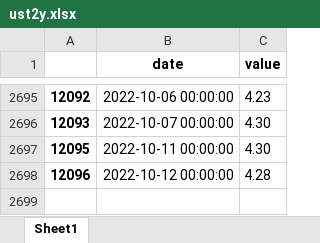
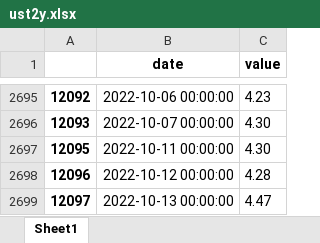
Before and after one commit to pportocarrero/Macrofinancial-dashboard, an Excel workbook: mercados/ust2y.xlsx, sheet Sheet1, drawn as a sheet; only a part is shown, gaps mark what is left out; values as stored, in another font and other column widths than the file's, no borders; the diff names each change by its address in the sheet, - before the commit and + after, or states it on an @@ line.

```diff
--- a/mercados/ust2y.xlsx (sheet Sheet1)
+++ b/mercados/ust2y.xlsx (sheet Sheet1)
+row 2699: 12097 | 2022-10-13 00:00:00 | 4.47
```
Also changed, not shown: mercados/ust1m.xlsx, mercados/ust20y.xlsx, 39 other files.
